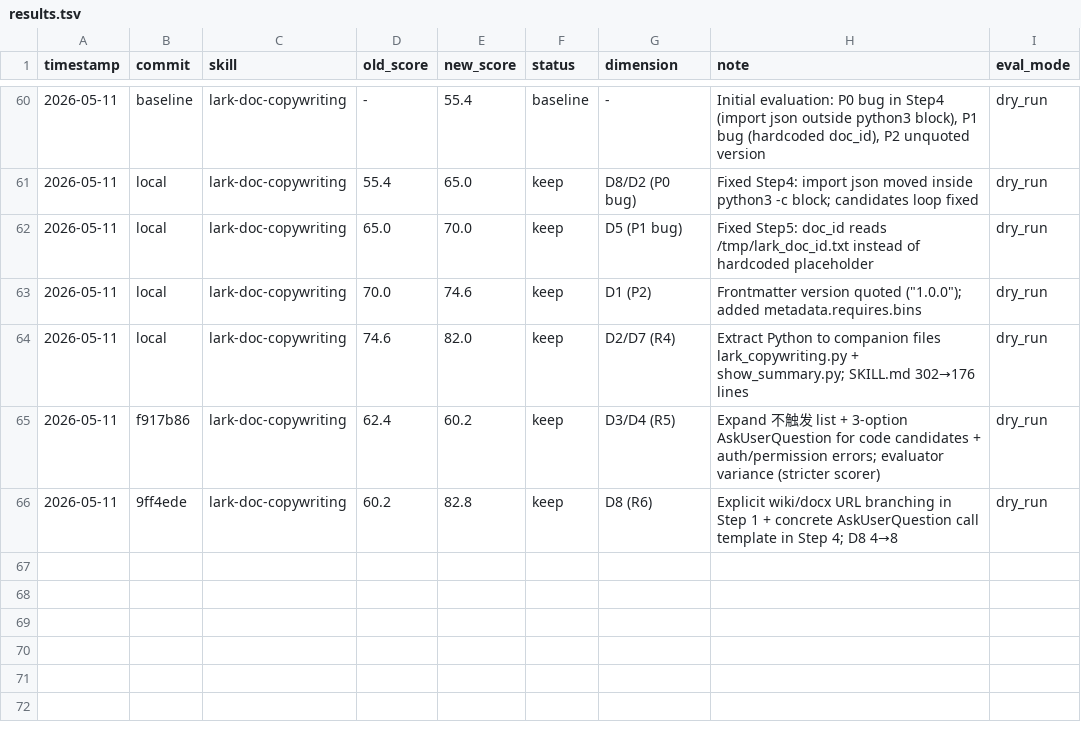
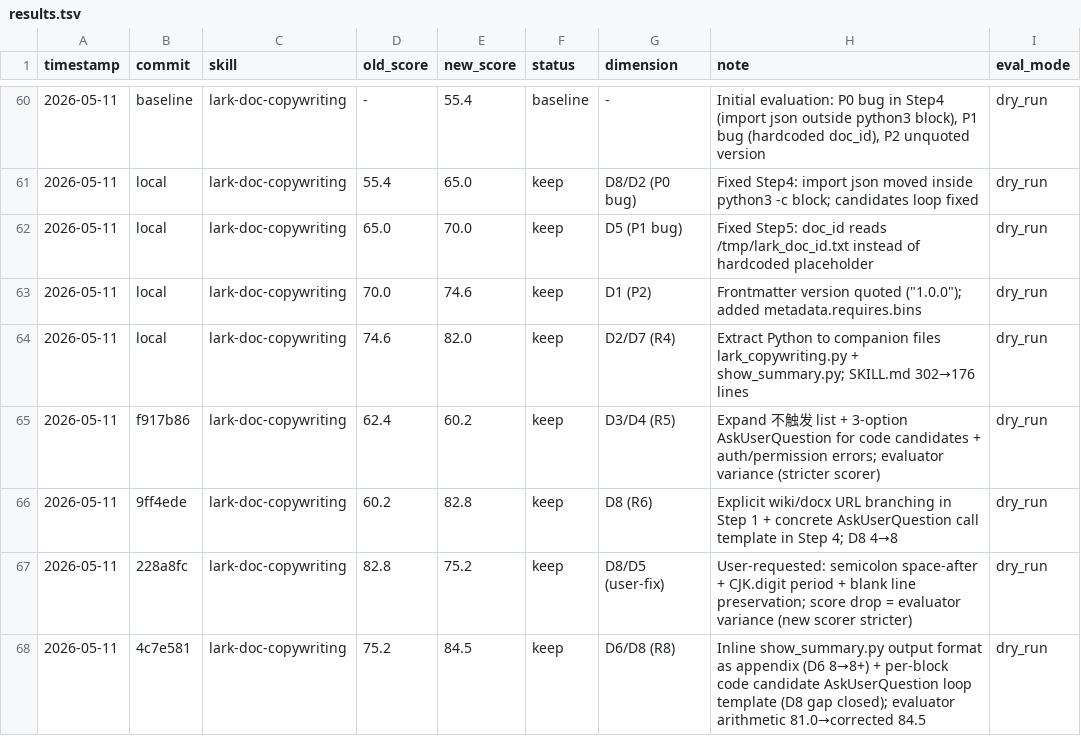
Before and after one commit to zzpwestlife/learn-claude-code, a TSV file: .claude/skills/darwin-skill/results.tsv, drawn as a sheet; only a part is shown, gaps mark what is left out.

Commit message:
chore(darwin-skill): record lark-doc-copywriting Round 8 result (75.2→84.5)

```diff
--- a/.claude/skills/darwin-skill/results.tsv
+++ b/.claude/skills/darwin-skill/results.tsv
@@ -66 +66,3 @@ timestamp	commit	skill	old_score	new_score	status	dimension	note	eval_mode
 2026-05-11	9ff4ede	lark-doc-copywriting	60.2	82.8	keep	D8 (R6)	Explicit wiki/docx URL branching in Step 1 + concrete AskUserQuestion call template in Step 4; D8 4→8	dry_run
+2026-05-11	228a8fc	lark-doc-copywriting	82.8	75.2	keep	D8/D5 (user-fix)	User-requested: semicolon space-after + CJK.digit period + blank line preservation; score drop = evaluator variance (new scorer stricter)	dry_run
+2026-05-11	4c7e581	lark-doc-copywriting	75.2	84.5	keep	D6/D8 (R8)	Inline show_summary.py output format as appendix (D6 8→8+) + per-block code candidate AskUserQuestion loop template (D8 gap closed); evaluator arithmetic 81.0→corrected 84.5	dry_run
```
